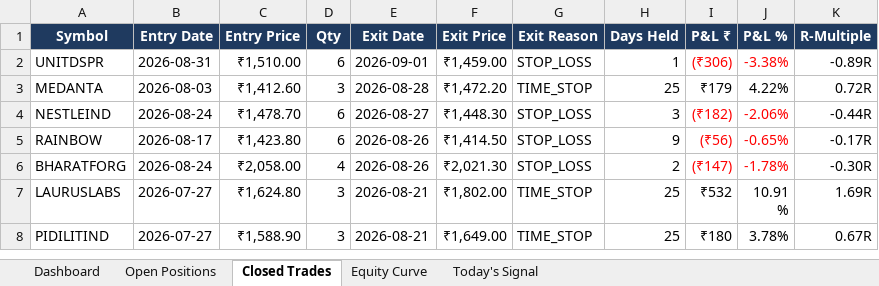
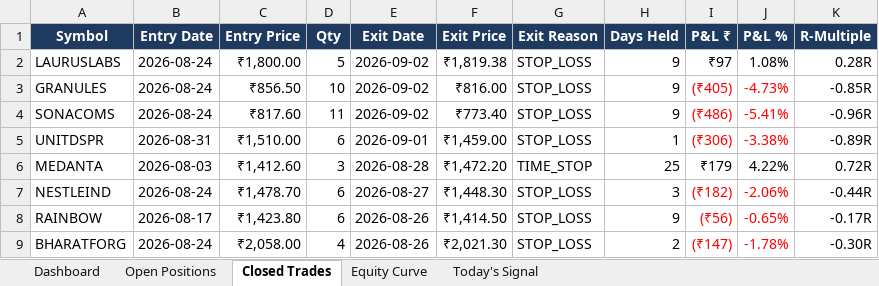
Before and after one commit to shubhamkrpal3-web/v5-stockpicker, an Excel workbook: V5_Live_Tracker.xlsx, sheet Closed Trades, drawn as a sheet; only a part is shown; the shorter side is filled out with more unchanged rows; values as stored, in another font and other column widths than the file's, no borders; conditional formats not drawn; the diff names each change by its address in the sheet, - before the commit and + after, or states it on an @@ line.

```diff
--- a/V5_Live_Tracker.xlsx (sheet Closed Trades)
+++ b/V5_Live_Tracker.xlsx (sheet Closed Trades)
+row 2: LAURUSLABS | 2026-08-24 | ₹1,800.00 | 5 | 2026-09-02 | ₹1,819.38 | STOP_LOSS | 9 | ₹97 | 1.08% | 0.28R
+row 3: GRANULES | 2026-08-24 | ₹856.50 | 10 | 2026-09-02 | ₹816.00 | STOP_LOSS | 9 | (₹405) | -4.73% | -0.85R
+row 4: SONACOMS | 2026-08-24 | ₹817.60 | 11 | 2026-09-02 | ₹773.40 | STOP_LOSS | 9 | (₹486) | -5.41% | -0.96R
```
Also changed, not shown: sheet Today's Signal, sheet Open Positions, sheet Dashboard, sheet Equity Curve, 12 other files.
